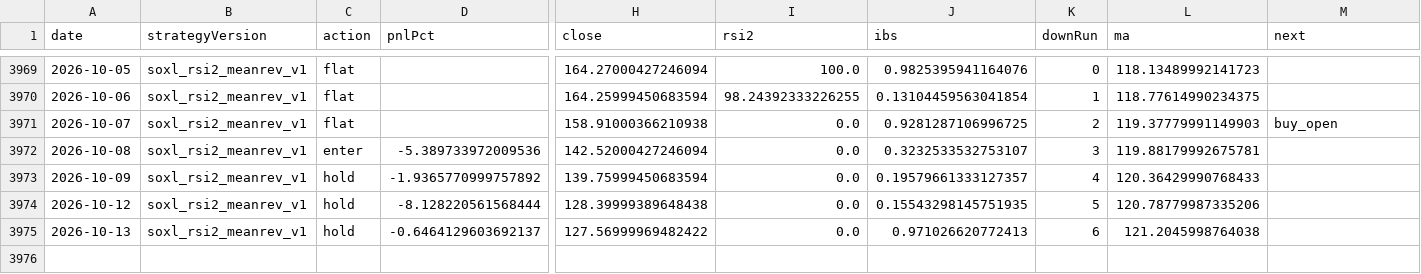
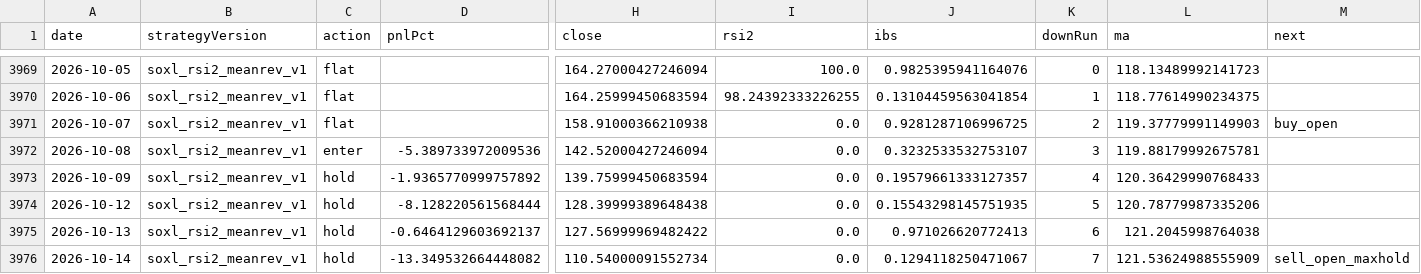
Before and after one commit to jkdevjob/jkquant, a CSV file: data/claude-lab/soxl-mr-decisions.csv, drawn as a sheet; only a part is shown, gaps mark what is left out; rows hold the shown columns only; the diff names each change by its address in the sheet, - before the commit and + after, or states it on an @@ line.

```diff
--- a/data/claude-lab/soxl-mr-decisions.csv
+++ b/data/claude-lab/soxl-mr-decisions.csv
+row 3976: 2026-10-14 | soxl_rsi2_meanrev_v1 | hold | -13.349532664448082 | 110.54000091552734 | 0.0 | 0.1294118250471067 | 7 | 121.53624988555909 | sell_open_maxhold
```
Also changed, not shown: data/claude-lab/eth-bo-decisions.csv, data/claude-lab/tqqq-decisions.csv, 10 other files.
